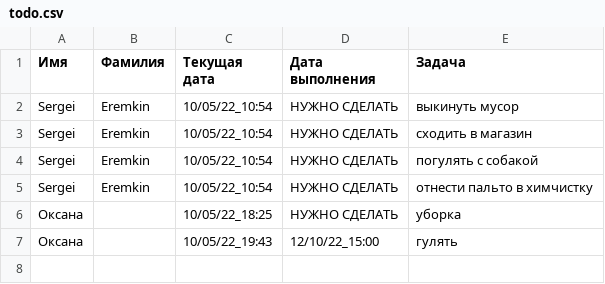
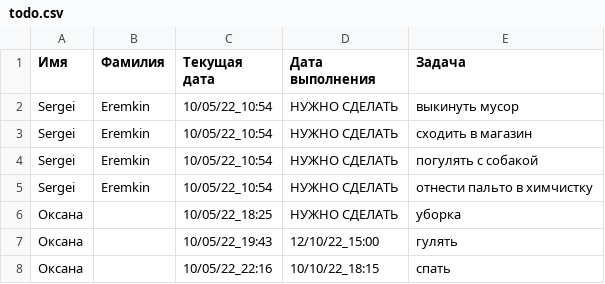
Before and after one commit to Oxima0110/phonebook_teamwork, a CSV file: todo.csv, drawn as a sheet; the diff names each change by its address in the sheet, - before the commit and + after, or states it on an @@ line.

```diff
--- a/todo.csv
+++ b/todo.csv
+row 8: Оксана |  | 10/05/22_22:16 | 10/10/22_18:15 | спать
```
Also changed, not shown: 2 other files.
